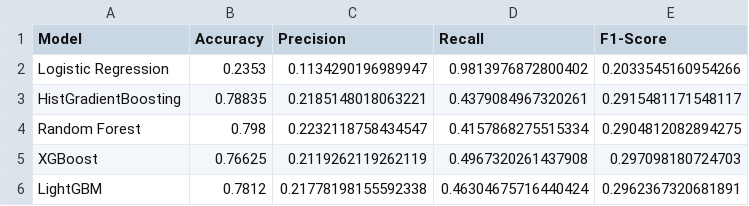
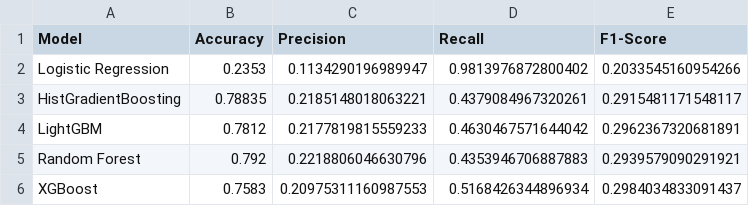
Before and after one commit to auggy-ntn/finance-lending-game, a CSV file: output/metrics.csv, drawn as a sheet.

Commit message:
Ipdated models

```diff
--- a/output/metrics.csv
+++ b/output/metrics.csv
@@ -3,4 +3,4 @@ Logistic Regression,0.2353,0.1134290196989947,0.9813976872800402,0.2033545160954
 HistGradientBoosting,0.78835,0.2185148018063221,0.4379084967320261,0.2915481171548117
-Random Forest,0.798,0.2232118758434547,0.4157868275515334,0.2904812082894275
-XGBoost,0.76625,0.2119262119262119,0.4967320261437908,0.297098180724703
-LightGBM,0.7812,0.21778198155592338,0.46304675716440424,0.2962367320681891
+LightGBM,0.7812,0.2177819815559233,0.4630467571644042,0.2962367320681891
+Random Forest,0.792,0.2218806046630796,0.4353946706887883,0.2939579090291921
+XGBoost,0.7583,0.20975311160987553,0.5168426344896934,0.2984034833091437
```
Also changed, not shown: 8 other files.
